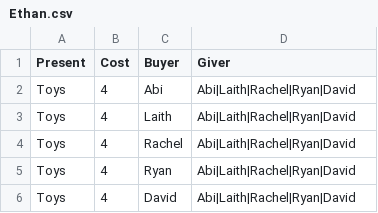
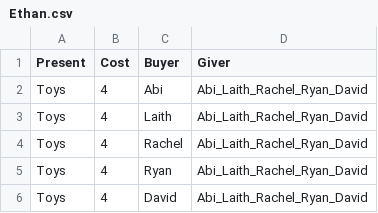
Before and after one commit to laithalissa/scrooge, a CSV file: res/csv/Ethan.csv, drawn as a sheet.

```diff
--- a/res/csv/Ethan.csv
+++ b/res/csv/Ethan.csv
@@ -1,6 +1,6 @@
 Present,Cost,Buyer,Giver
-Toys,4,Abi,Abi|Laith|Rachel|Ryan|David
-Toys,4,Laith,Abi|Laith|Rachel|Ryan|David
-Toys,4,Rachel,Abi|Laith|Rachel|Ryan|David
-Toys,4,Ryan,Abi|Laith|Rachel|Ryan|David
-Toys,4,David,Abi|Laith|Rachel|Ryan|David
+Toys,4,Abi,Abi_Laith_Rachel_Ryan_David
+Toys,4,Laith,Abi_Laith_Rachel_Ryan_David
+Toys,4,Rachel,Abi_Laith_Rachel_Ryan_David
+Toys,4,Ryan,Abi_Laith_Rachel_Ryan_David
+Toys,4,David,Abi_Laith_Rachel_Ryan_David
```
Also changed, not shown: res/csv/Abi.csv, res/csv/Budget.csv, 11 other files.
